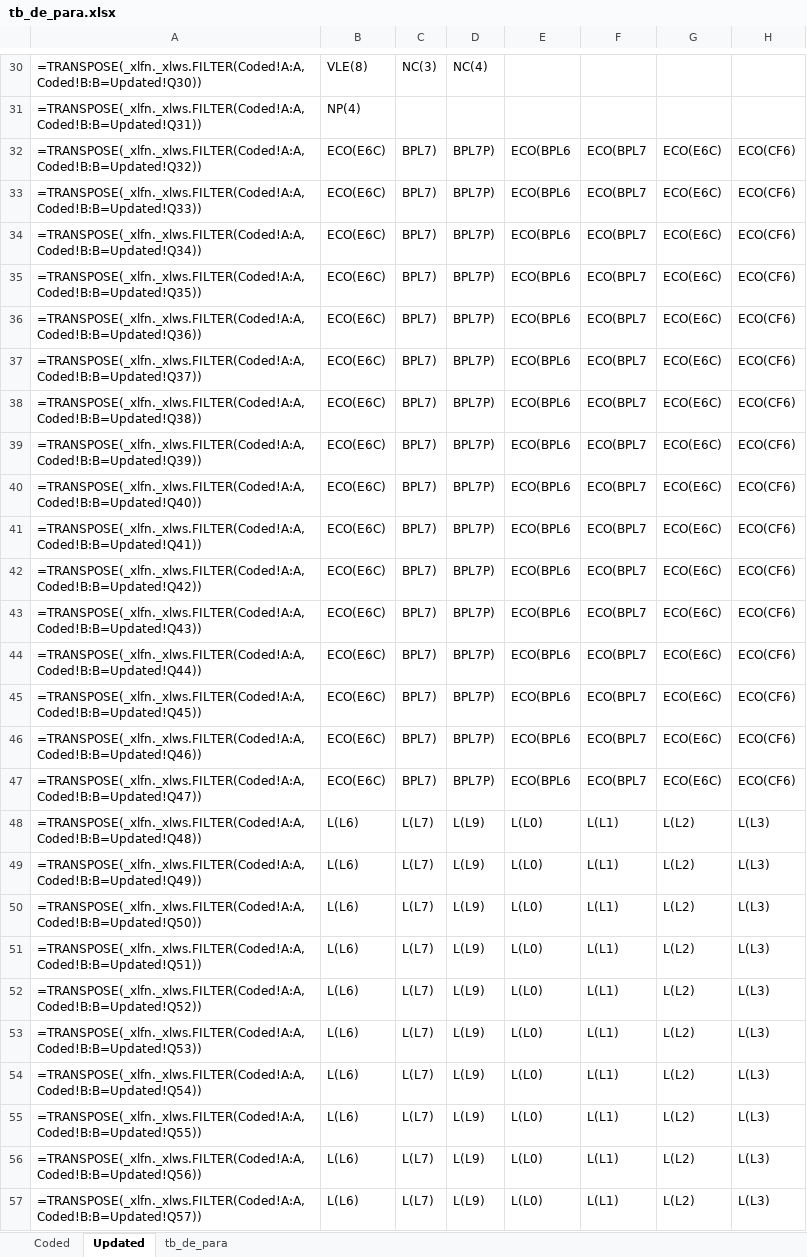
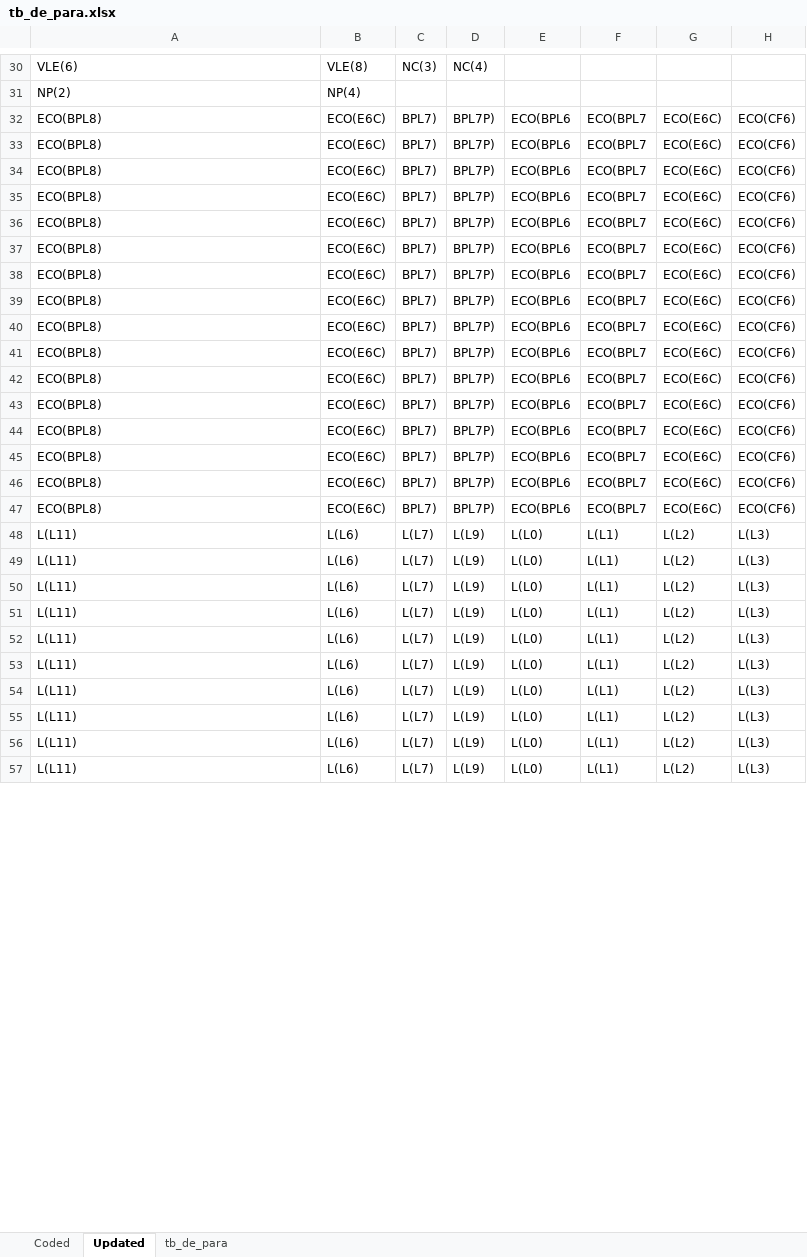
Before and after one commit to Vincentpernarh1/Volume_Accuracy, an Excel workbook: Map Opeperation/tb_de_para.xlsx, sheet Updated, drawn as a sheet; only a part is shown, gaps mark what is left out; values as stored, in another font and other column widths than the file's, no borders; formulas without a stored value are shown as written; the diff covers the shown part only; the diff names each change by its address in the sheet, - before the commit and + after, or states it on an @@ line.

```diff
--- a/Map Opeperation/tb_de_para.xlsx (sheet Updated)
+++ b/Map Opeperation/tb_de_para.xlsx (sheet Updated)
-A30: =TRANSPOSE(_xlfn._xlws.FILTER(Coded!A:A,Coded!B:B=Updated!Q30))
+A30: VLE(6)
-A31: =TRANSPOSE(_xlfn._xlws.FILTER(Coded!A:A,Coded!B:B=Updated!Q31))
+A31: NP(2)
-A32: =TRANSPOSE(_xlfn._xlws.FILTER(Coded!A:A,Coded!B:B=Updated!Q32))
+A32: ECO(BPL8)
-A33: =TRANSPOSE(_xlfn._xlws.FILTER(Coded!A:A,Coded!B:B=Updated!Q33))
+A33: ECO(BPL8)
-A34: =TRANSPOSE(_xlfn._xlws.FILTER(Coded!A:A,Coded!B:B=Updated!Q34))
+A34: ECO(BPL8)
-A35: =TRANSPOSE(_xlfn._xlws.FILTER(Coded!A:A,Coded!B:B=Updated!Q35))
+A35: ECO(BPL8)
-A36: =TRANSPOSE(_xlfn._xlws.FILTER(Coded!A:A,Coded!B:B=Updated!Q36))
+A36: ECO(BPL8)
-A37: =TRANSPOSE(_xlfn._xlws.FILTER(Coded!A:A,Coded!B:B=Updated!Q37))
+A37: ECO(BPL8)
-A38: =TRANSPOSE(_xlfn._xlws.FILTER(Coded!A:A,Coded!B:B=Updated!Q38))
+A38: ECO(BPL8)
-A39: =TRANSPOSE(_xlfn._xlws.FILTER(Coded!A:A,Coded!B:B=Updated!Q39))
+A39: ECO(BPL8)
-A40: =TRANSPOSE(_xlfn._xlws.FILTER(Coded!A:A,Coded!B:B=Updated!Q40))
+A40: ECO(BPL8)
-A41: =TRANSPOSE(_xlfn._xlws.FILTER(Coded!A:A,Coded!B:B=Updated!Q41))
+A41: ECO(BPL8)
-A42: =TRANSPOSE(_xlfn._xlws.FILTER(Coded!A:A,Coded!B:B=Updated!Q42))
+A42: ECO(BPL8)
-A43: =TRANSPOSE(_xlfn._xlws.FILTER(Coded!A:A,Coded!B:B=Updated!Q43))
+A43: ECO(BPL8)
-A44: =TRANSPOSE(_xlfn._xlws.FILTER(Coded!A:A,Coded!B:B=Updated!Q44))
+A44: ECO(BPL8)
-A45: =TRANSPOSE(_xlfn._xlws.FILTER(Coded!A:A,Coded!B:B=Updated!Q45))
+A45: ECO(BPL8)
-A46: =TRANSPOSE(_xlfn._xlws.FILTER(Coded!A:A,Coded!B:B=Updated!Q46))
+A46: ECO(BPL8)
-A47: =TRANSPOSE(_xlfn._xlws.FILTER(Coded!A:A,Coded!B:B=Updated!Q47))
+A47: ECO(BPL8)
-A48: =TRANSPOSE(_xlfn._xlws.FILTER(Coded!A:A,Coded!B:B=Updated!Q48))
+A48: L(L11)
-A49: =TRANSPOSE(_xlfn._xlws.FILTER(Coded!A:A,Coded!B:B=Updated!Q49))
+A49: L(L11)
-A50: =TRANSPOSE(_xlfn._xlws.FILTER(Coded!A:A,Coded!B:B=Updated!Q50))
+A50: L(L11)
-A51: =TRANSPOSE(_xlfn._xlws.FILTER(Coded!A:A,Coded!B:B=Updated!Q51))
+A51: L(L11)
-A52: =TRANSPOSE(_xlfn._xlws.FILTER(Coded!A:A,Coded!B:B=Updated!Q52))
+A52: L(L11)
-A53: =TRANSPOSE(_xlfn._xlws.FILTER(Coded!A:A,Coded!B:B=Updated!Q53))
+A53: L(L11)
-A54: =TRANSPOSE(_xlfn._xlws.FILTER(Coded!A:A,Coded!B:B=Updated!Q54))
+A54: L(L11)
-A55: =TRANSPOSE(_xlfn._xlws.FILTER(Coded!A:A,Coded!B:B=Updated!Q55))
+A55: L(L11)
-A56: =TRANSPOSE(_xlfn._xlws.FILTER(Coded!A:A,Coded!B:B=Updated!Q56))
+A56: L(L11)
-A57: =TRANSPOSE(_xlfn._xlws.FILTER(Coded!A:A,Coded!B:B=Updated!Q57))
+A57: L(L11)
```
Also changed, not shown: 73 edited cells elsewhere in this sheet, sheet Coded, 13 other files.
